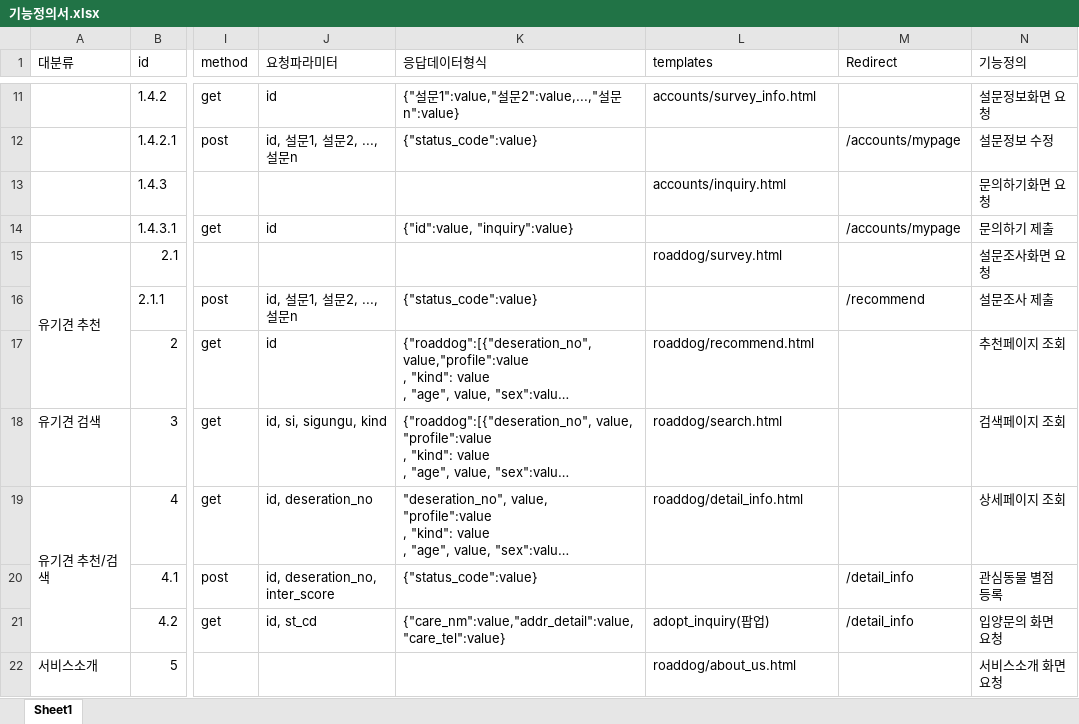
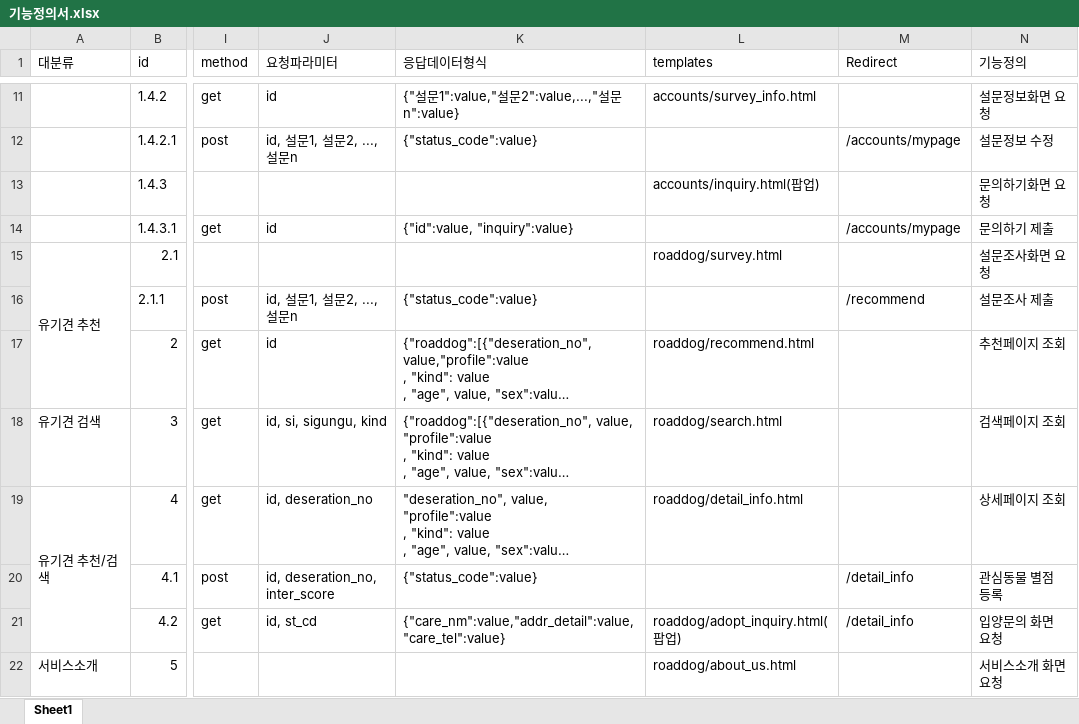
Before and after one commit to seojeon9/HeartDognal, an Excel workbook: _Document/기능정의서.xlsx, sheet Sheet1, drawn as a sheet; only a part is shown, gaps mark what is left out; long unchanged cells end in …; values as stored, in another font and other column widths than the file's, no cell formats; the diff names each change by its address in the sheet, - before the commit and + after, or states it on an @@ line.

Commit message:
기능 정의서 v1.2

```diff
--- a/_Document/기능정의서.xlsx (sheet Sheet1)
+++ b/_Document/기능정의서.xlsx (sheet Sheet1)
-L13 (templates): accounts/inquiry.html
+L13 (templates): accounts/inquiry.html(팝업)
-L21 (templates): adopt_inquiry(팝업)
+L21 (templates): roaddog/adopt_inquiry.html(팝업)
```
Also changed, not shown: cell formats.
